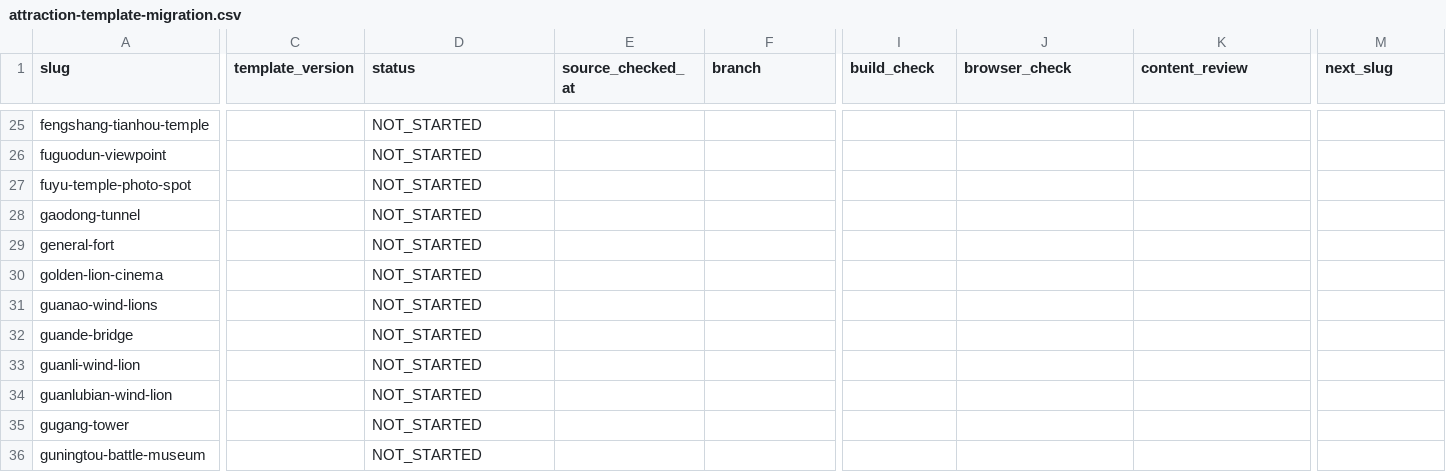
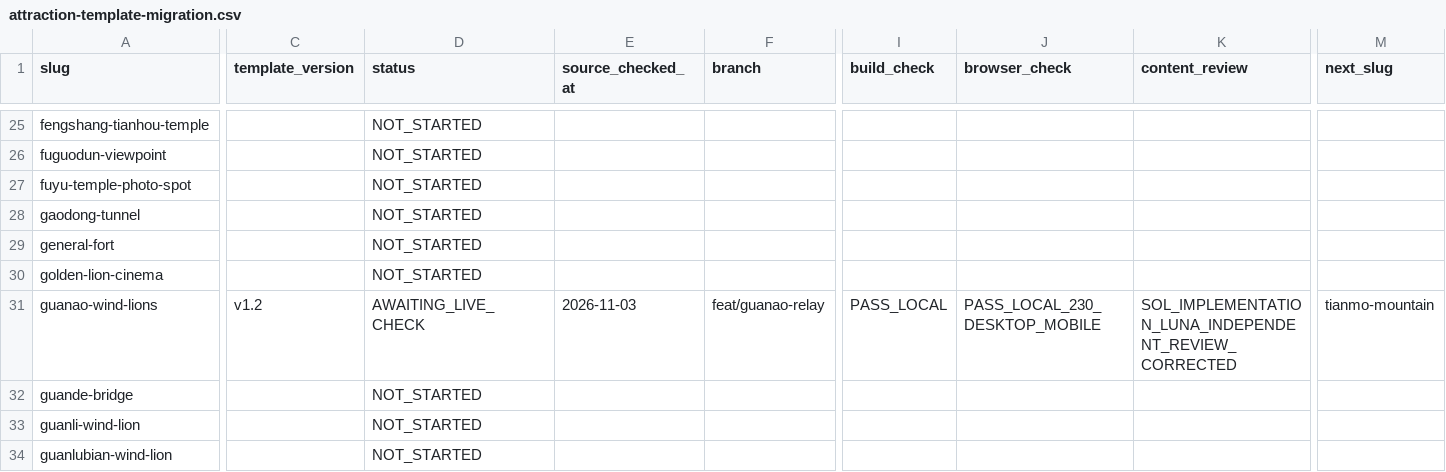
Before and after one commit to n20186005-hash/kinmenguide, a CSV file: docs/attraction-template-migration.csv, drawn as a sheet; only a part is shown, gaps mark what is left out; the shorter side is filled out with more unchanged rows; the diff covers the shown part only; the diff names each change by its address in the sheet, - before the commit and + after, or states it on an @@ line.

Commit message:
Migrate Guanao Wind Lions attraction to v1.2 (#86)

```diff
--- a/docs/attraction-template-migration.csv
+++ b/docs/attraction-template-migration.csv
-C31 (template_version): (empty)
+C31 (template_version): v1.2
-D31 (status): NOT_STARTED
+D31 (status): AWAITING_LIVE_CHECK
-E31 (source_checked_at): (empty)
+E31 (source_checked_at): 2026-11-03
-F31 (branch): (empty)
+F31 (branch): feat/guanao-relay
-I31 (build_check): (empty)
+I31 (build_check): PASS_LOCAL
-J31 (browser_check): (empty)
+J31 (browser_check): PASS_LOCAL_230_DESKTOP_MOBILE
-K31 (content_review): (empty)
+K31 (content_review): SOL_IMPLEMENTATION_LUNA_INDEPENDENT_REVIEW_CORRECTED
-M31 (next_slug): (empty)
+M31 (next_slug): tianmo-mountain
```
Also changed, not shown: 1 edited cell elsewhere in this file, 6 other files.
